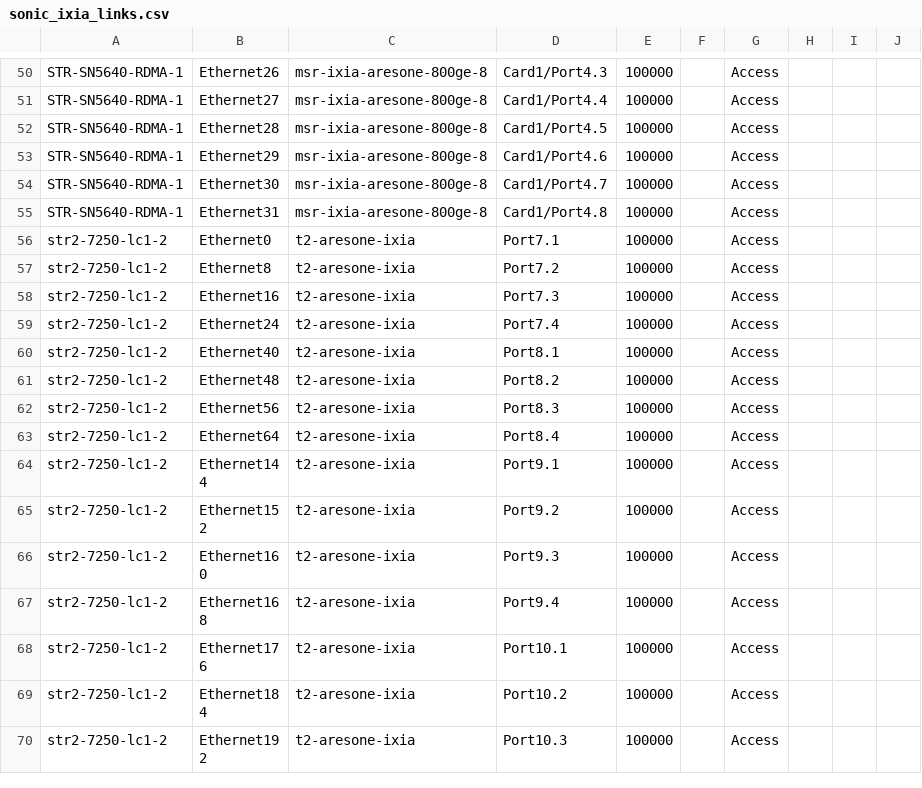
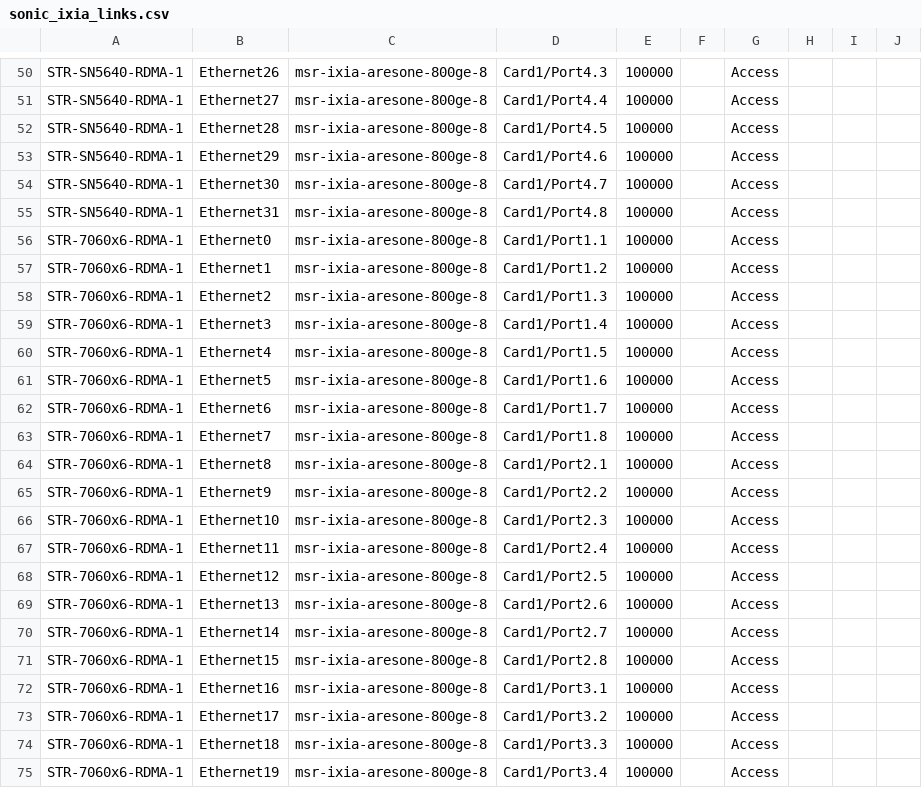
Before and after one commit to sonic-net/sonic-mgmt, a CSV file: ansible/files/sonic_ixia_links.csv, drawn as a sheet; only a part is shown, gaps mark what is left out; the shorter side is filled out with more unchanged rows; rows hold the shown columns only; the diff covers the shown part only; the diff names each change by its address in the sheet, - before the commit and + after, or states it on an @@ line.

Commit message:
Merged PR 21561: add L1 OCS testbed for STR-SN5640-RDMA-1 and STR-7060x6-RDMA-1
### ⚠️ Code Placement Check

> **Reminder:** The internal repo (`sonic-mgmt-int`) should only contain Microsoft-internal code
> (testbed configs, lab info, MSFT-sensitive tests/features).
> General test code, framework improvements, and bug fixes belong in the
> **public repo**: https://github.com/sonic-net/sonic-mgmt

**Please select one:**
- [ ] This PR contains **internal-only** code that cannot go to the public repo
- [ ] Reason it must be internal: <!-- explain briefly -->

### What is the motivation for this PR?

### How did you do it?

### How did you verify/test it?


----
#### AI description  (iteration 1)
#### PR Classification
Infrastructure configuration update to add L1 OCS (Optical Circuit Switch) testbed connectivity for two new RDMA test devices.

#### PR Summary
This pull request adds L1 OCS testbed configuration for STR-SN5640-RDMA-1 and STR-7060x6-RDMA-1 devices, enabling optical switching capabilities between IXIA traffic generators and DUTs (Devices Under Test) through the str-ocs-dlx64-acs-14 optical switch.

- `sonic_ixia_l1_links.csv`: Added 12 L1 optical switch port mappings connecting msr-ixia-aresone-800ge-8, STR-7060x6-RDMA-1, and STR-SN5640-RDMA-1 to str-ocs-dlx64-acs-14
- `testbed.yaml`: Added new testbed configuration "vms20-rdma-t0-7060x6" for STR-7060x6-RDMA-1 with L1 switch and IXIA traffic generator references
- `sonic_ixia_links.csv`: Added 32 Ethernet port mappings for STR-7060x6-RDMA-1 device connecting to msr-ixia-aresone-800ge-8 IXIA ports
- `sonic_ixia_devices.csv`: Registered STR-7060x6-RDMA-1 device with IP 10.3.146.101/24 and hwsku Arista-7060X6-64PE-B-C512S2
<!-- GitOpsUserAgent=GitOps.Apps.Server.pullrequestcopilot -->

```diff
--- a/ansible/files/sonic_ixia_links.csv
+++ b/ansible/files/sonic_ixia_links.csv
+row 56: STR-7060x6-RDMA-1 | Ethernet0 | msr-ixia-aresone-800ge-8 | Card1/Port1.1 | 100000 |  | Access
+row 57: STR-7060x6-RDMA-1 | Ethernet1 | msr-ixia-aresone-800ge-8 | Card1/Port1.2 | 100000 |  | Access
+row 58: STR-7060x6-RDMA-1 | Ethernet2 | msr-ixia-aresone-800ge-8 | Card1/Port1.3 | 100000 |  | Access
+row 59: STR-7060x6-RDMA-1 | Ethernet3 | msr-ixia-aresone-800ge-8 | Card1/Port1.4 | 100000 |  | Access
+row 60: STR-7060x6-RDMA-1 | Ethernet4 | msr-ixia-aresone-800ge-8 | Card1/Port1.5 | 100000 |  | Access
+row 61: STR-7060x6-RDMA-1 | Ethernet5 | msr-ixia-aresone-800ge-8 | Card1/Port1.6 | 100000 |  | Access
+row 62: STR-7060x6-RDMA-1 | Ethernet6 | msr-ixia-aresone-800ge-8 | Card1/Port1.7 | 100000 |  | Access
+row 63: STR-7060x6-RDMA-1 | Ethernet7 | msr-ixia-aresone-800ge-8 | Card1/Port1.8 | 100000 |  | Access
+row 64: STR-7060x6-RDMA-1 | Ethernet8 | msr-ixia-aresone-800ge-8 | Card1/Port2.1 | 100000 |  | Access
+row 65: STR-7060x6-RDMA-1 | Ethernet9 | msr-ixia-aresone-800ge-8 | Card1/Port2.2 | 100000 |  | Access
+row 66: STR-7060x6-RDMA-1 | Ethernet10 | msr-ixia-aresone-800ge-8 | Card1/Port2.3 | 100000 |  | Access
+row 67: STR-7060x6-RDMA-1 | Ethernet11 | msr-ixia-aresone-800ge-8 | Card1/Port2.4 | 100000 |  | Access
+row 68: STR-7060x6-RDMA-1 | Ethernet12 | msr-ixia-aresone-800ge-8 | Card1/Port2.5 | 100000 |  | Access
+row 69: STR-7060x6-RDMA-1 | Ethernet13 | msr-ixia-aresone-800ge-8 | Card1/Port2.6 | 100000 |  | Access
+row 70: STR-7060x6-RDMA-1 | Ethernet14 | msr-ixia-aresone-800ge-8 | Card1/Port2.7 | 100000 |  | Access
+row 71: STR-7060x6-RDMA-1 | Ethernet15 | msr-ixia-aresone-800ge-8 | Card1/Port2.8 | 100000 |  | Access
+row 72: STR-7060x6-RDMA-1 | Ethernet16 | msr-ixia-aresone-800ge-8 | Card1/Port3.1 | 100000 |  | Access
+row 73: STR-7060x6-RDMA-1 | Ethernet17 | msr-ixia-aresone-800ge-8 | Card1/Port3.2 | 100000 |  | Access
+row 74: STR-7060x6-RDMA-1 | Ethernet18 | msr-ixia-aresone-800ge-8 | Card1/Port3.3 | 100000 |  | Access
+row 75: STR-7060x6-RDMA-1 | Ethernet19 | msr-ixia-aresone-800ge-8 | Card1/Port3.4 | 100000 |  | Access
```
Also changed, not shown: 12 added rows elsewhere in this file, ansible/files/sonic_ixia_devices.csv, ansible/files/sonic_ixia_l1_links.csv, 2 other files.
